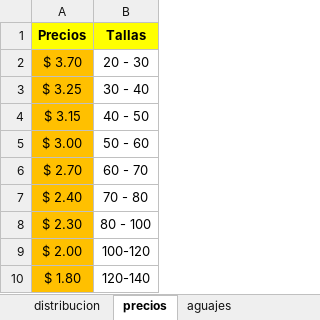
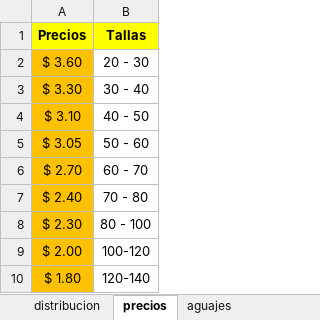
Before and after one commit to arielBravoEc/vt_da_proyecciones_cosecha, an Excel workbook: app/static/data/datos_evatv2.xlsm, sheet precios, drawn as a sheet; values as stored, in another font and other column widths than the file's, no borders; the diff names each change by its address in the sheet, - before the commit and + after, or states it on an @@ line.

Commit message:
agregado sobrevivencia consumo y actualizado precios

```diff
--- a/app/static/data/datos_evatv2.xlsm (sheet precios)
+++ b/app/static/data/datos_evatv2.xlsm (sheet precios)
-A2 (Precios): $ 3.70
+A2 (Precios): $ 3.60
-A3 (Precios): $ 3.25
+A3 (Precios): $ 3.30
-A4 (Precios): $ 3.15
+A4 (Precios): $ 3.10
-A5 (Precios): $ 3.00
+A5 (Precios): $ 3.05
```
Also changed, not shown: 5 other files.
